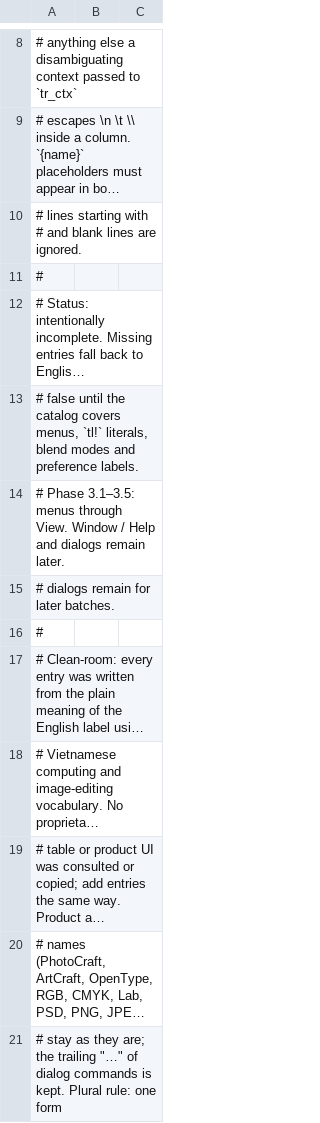
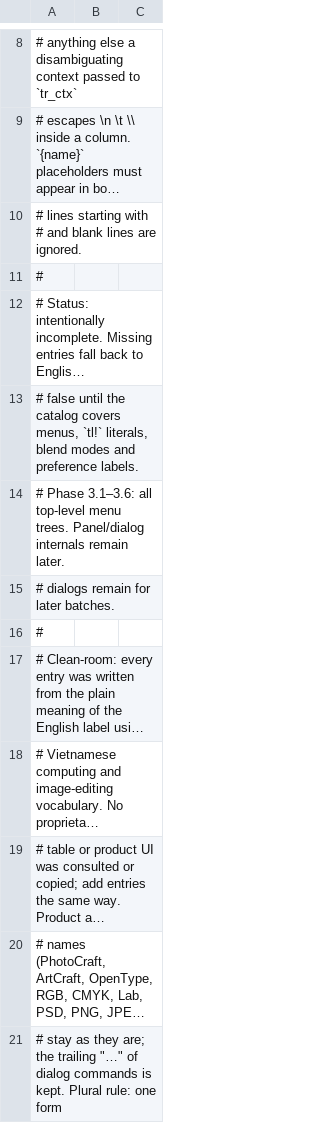
Before and after one commit to duydev/photocraft, a TSV file: crates/ui-egui/src/i18n/vi.tsv, drawn as a sheet; only a part is shown, gaps mark what is left out; long unchanged cells end in …; the diff covers the shown part only.

```diff
--- a/crates/ui-egui/src/i18n/vi.tsv
+++ b/crates/ui-egui/src/i18n/vi.tsv
@@ -13,3 +13,3 @@
 # false until the catalog covers menus, `tl!` literals, blend modes and preference labels.
-# Phase 3.1–3.5: menus through View. Window / Help and dialogs remain later.
+# Phase 3.1–3.6: all top-level menu trees. Panel/dialog internals remain later.
 # dialogs remain for later batches.
```
Also changed, not shown: 75 added rows elsewhere in this file.
